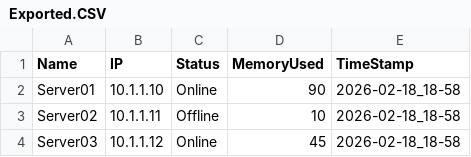
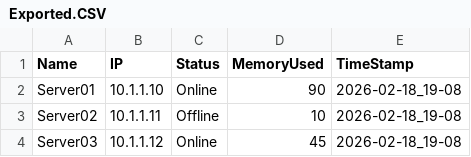
Before and after one commit to donokeeffe/public, a CSV file: uploaded/Exported.CSV, drawn as a sheet.

Commit message:
Update CSV via PowerShell

```diff
--- a/uploaded/Exported.CSV
+++ b/uploaded/Exported.CSV
@@ -1,4 +1,4 @@
 "Name","IP","Status","MemoryUsed","TimeStamp"
-"Server01","10.1.1.10","Online","90","2026-02-18_18-58"
-"Server02","10.1.1.11","Offline","10","2026-02-18_18-58"
-"Server03","10.1.1.12","Online","45","2026-02-18_18-58"
+"Server01","10.1.1.10","Online","90","2026-02-18_19-08"
+"Server02","10.1.1.11","Offline","10","2026-02-18_19-08"
+"Server03","10.1.1.12","Online","45","2026-02-18_19-08"
```
